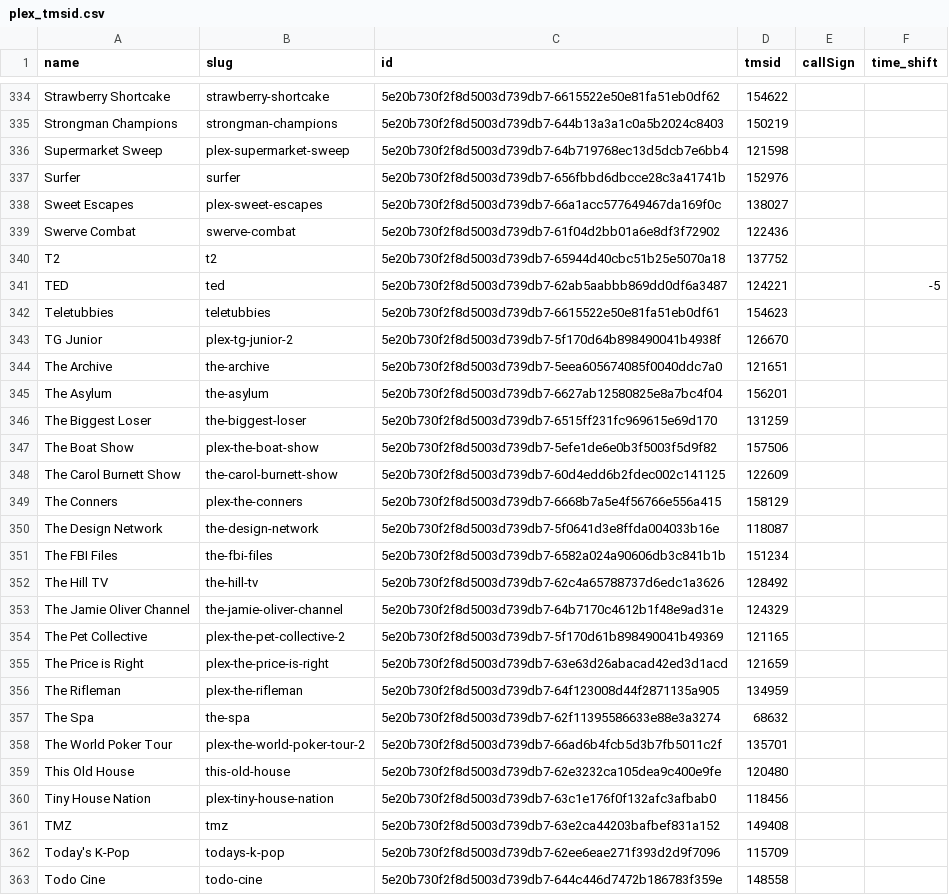
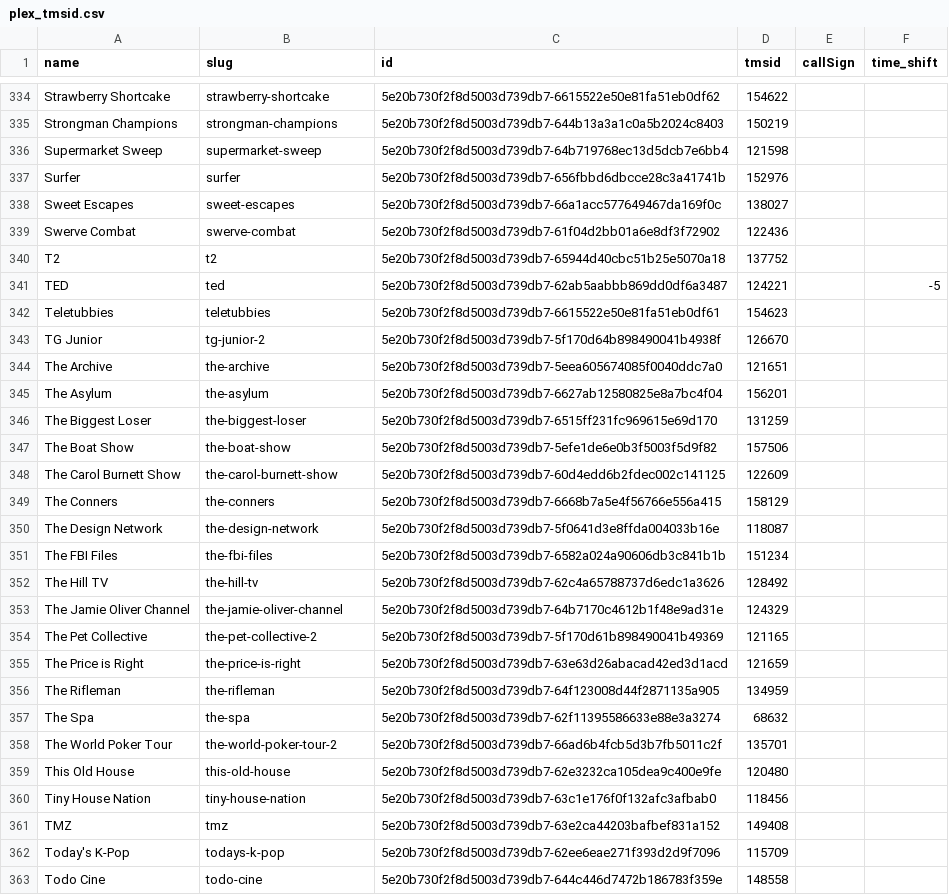
Before and after one commit to jgomez177/plex-for-channels, a CSV file: plex_tmsid.csv, drawn as a sheet; only a part is shown, gaps mark what is left out; the diff covers the shown part only.

Commit message:
Updating TMSID Data

```diff
--- a/plex_tmsid.csv
+++ b/plex_tmsid.csv
@@ -335,5 +335,5 @@ Strawberry Shortcake,strawberry-shortcake,5e20b730f2f8d5003d739db7-6615522e50e81
 Strongman Champions,strongman-champions,5e20b730f2f8d5003d739db7-644b13a3a1c0a5b2024c8403,150219,,
-Supermarket Sweep,plex-supermarket-sweep,5e20b730f2f8d5003d739db7-64b719768ec13d5dcb7e6bb4,121598,,
+Supermarket Sweep,supermarket-sweep,5e20b730f2f8d5003d739db7-64b719768ec13d5dcb7e6bb4,121598,,
 Surfer,surfer,5e20b730f2f8d5003d739db7-656fbbd6dbcce28c3a41741b,152976,,
-Sweet Escapes,plex-sweet-escapes,5e20b730f2f8d5003d739db7-66a1acc577649467da169f0c,138027,,
+Sweet Escapes,sweet-escapes,5e20b730f2f8d5003d739db7-66a1acc577649467da169f0c,138027,,
 Swerve Combat,swerve-combat,5e20b730f2f8d5003d739db7-61f04d2bb01a6e8df3f72902,122436,,
@@ -342,3 +342,3 @@ TED,ted,5e20b730f2f8d5003d739db7-62ab5aabbb869dd0df6a3487,124221,,-5
 Teletubbies,teletubbies,5e20b730f2f8d5003d739db7-6615522e50e81fa51eb0df61,154623,,
-TG Junior,plex-tg-junior-2,5e20b730f2f8d5003d739db7-5f170d64b898490041b4938f,126670,,
+TG Junior,tg-junior-2,5e20b730f2f8d5003d739db7-5f170d64b898490041b4938f,126670,,
 The Archive,the-archive,5e20b730f2f8d5003d739db7-5eea605674085f0040ddc7a0,121651,,
@@ -346,5 +346,5 @@ The Asylum,the-asylum,5e20b730f2f8d5003d739db7-6627ab12580825e8a7bc4f04,156201,,
 The Biggest Loser,the-biggest-loser,5e20b730f2f8d5003d739db7-6515ff231fc969615e69d170,131259,,
-The Boat Show,plex-the-boat-show,5e20b730f2f8d5003d739db7-5efe1de6e0b3f5003f5d9f82,157506,,
+The Boat Show,the-boat-show,5e20b730f2f8d5003d739db7-5efe1de6e0b3f5003f5d9f82,157506,,
 The Carol Burnett Show,the-carol-burnett-show,5e20b730f2f8d5003d739db7-60d4edd6b2fdec002c141125,122609,,
-The Conners,plex-the-conners,5e20b730f2f8d5003d739db7-6668b7a5e4f56766e556a415,158129,,
+The Conners,the-conners,5e20b730f2f8d5003d739db7-6668b7a5e4f56766e556a415,158129,,
 The Design Network,the-design-network,5e20b730f2f8d5003d739db7-5f0641d3e8ffda004033b16e,118087,,
@@ -353,9 +353,9 @@ The Hill TV,the-hill-tv,5e20b730f2f8d5003d739db7-62c4a65788737d6edc1a3626,128492
 The Jamie Oliver Channel,the-jamie-oliver-channel,5e20b730f2f8d5003d739db7-64b7170c4612b1f48e9ad31e,124329,,
-The Pet Collective,plex-the-pet-collective-2,5e20b730f2f8d5003d739db7-5f170d61b898490041b49369,121165,,
-The Price is Right,plex-the-price-is-right,5e20b730f2f8d5003d739db7-63e63d26abacad42ed3d1acd,121659,,
-The Rifleman,plex-the-rifleman,5e20b730f2f8d5003d739db7-64f123008d44f2871135a905,134959,,
+The Pet Collective,the-pet-collective-2,5e20b730f2f8d5003d739db7-5f170d61b898490041b49369,121165,,
+The Price is Right,the-price-is-right,5e20b730f2f8d5003d739db7-63e63d26abacad42ed3d1acd,121659,,
+The Rifleman,the-rifleman,5e20b730f2f8d5003d739db7-64f123008d44f2871135a905,134959,,
 The Spa,the-spa,5e20b730f2f8d5003d739db7-62f11395586633e88e3a3274,68632,,
-The World Poker Tour,plex-the-world-poker-tour-2,5e20b730f2f8d5003d739db7-66ad6b4fcb5d3b7fb5011c2f,135701,,
+The World Poker Tour,the-world-poker-tour-2,5e20b730f2f8d5003d739db7-66ad6b4fcb5d3b7fb5011c2f,135701,,
 This Old House,this-old-house,5e20b730f2f8d5003d739db7-62e3232ca105dea9c400e9fe,120480,,
-Tiny House Nation,plex-tiny-house-nation,5e20b730f2f8d5003d739db7-63c1e176f0f132afc3afbab0,118456,,
+Tiny House Nation,tiny-house-nation,5e20b730f2f8d5003d739db7-63c1e176f0f132afc3afbab0,118456,,
 TMZ,tmz,5e20b730f2f8d5003d739db7-63e2ca44203bafbef831a152,149408,,
```
Also changed, not shown: 2 added rows and 69 edited cells elsewhere in this file.
